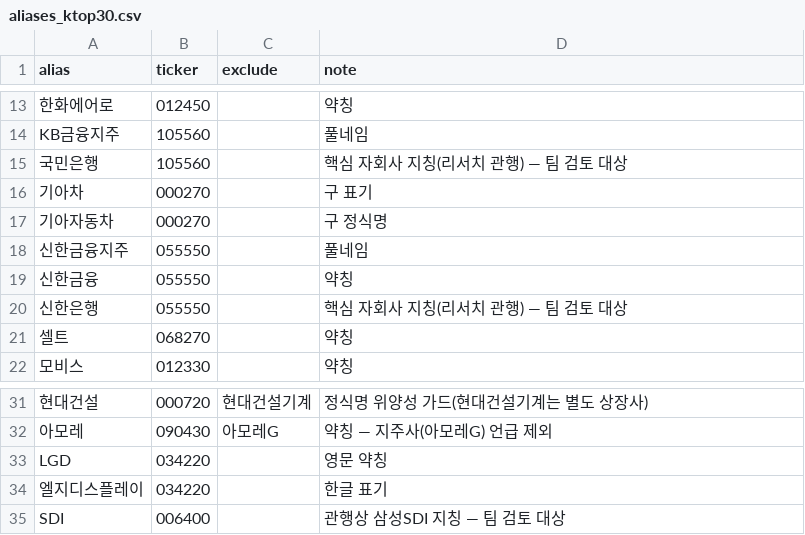
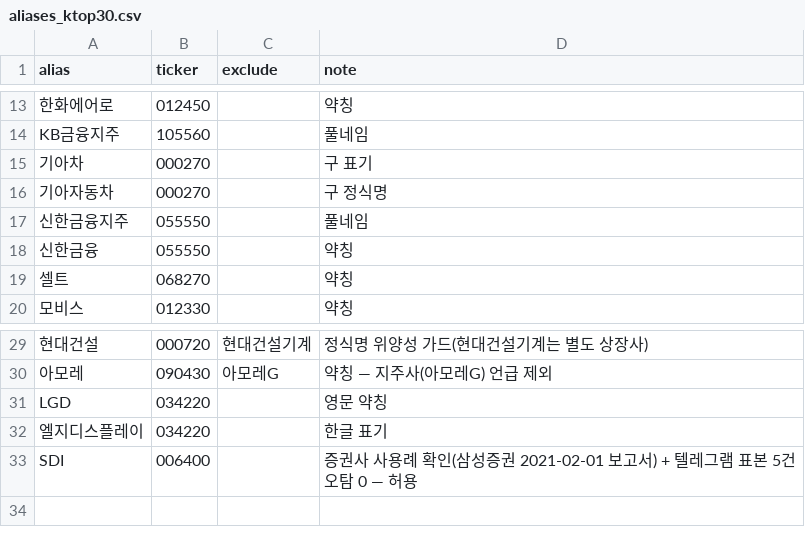
Before and after one commit to daisy2o/ContestTrade-KR, a CSV file: data_collection/universe/aliases_ktop30.csv, drawn as a sheet; only a part is shown, gaps mark what is left out; removed rows and columns are numbered as before the commit, all else as after; the diff names each change by its address in the sheet, - before the commit and + after, or states it on an @@ line.

```diff
--- a/data_collection/universe/aliases_ktop30.csv
+++ b/data_collection/universe/aliases_ktop30.csv
-row 15: 국민은행 | 105560 |  | 핵심 자회사 지칭(리서치 관행) — 팀 검토 대상
-row 20: 신한은행 | 055550 |  | 핵심 자회사 지칭(리서치 관행) — 팀 검토 대상
-D33 (note): 관행상 삼성SDI 지칭 — 팀 검토 대상
+D33 (note): 증권사 사용례 확인(삼성증권 2021-02-01 보고서) + 텔레그램 표본 5건 오탐 0 — 허용
```
Also changed, not shown: 1 other file.
